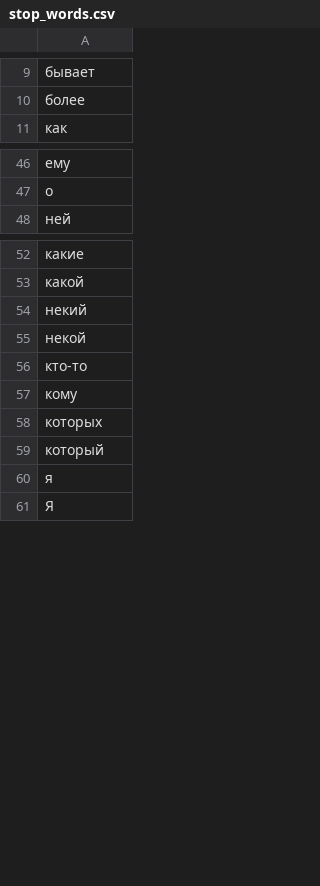
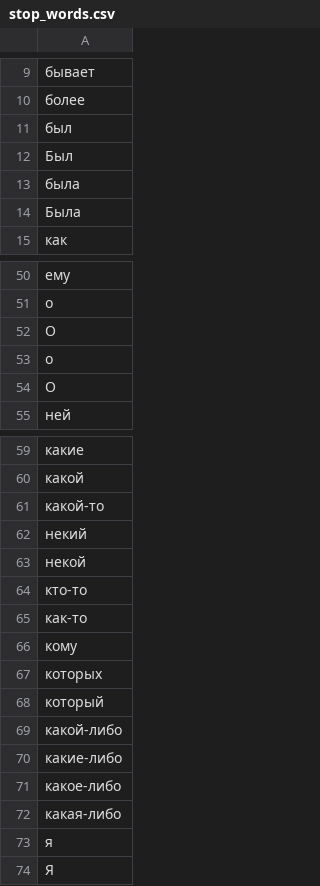
Before and after one commit to LipinskiyL0/get_morph_analysis, a CSV file: stop_words.csv, drawn as a sheet; only a part is shown, gaps mark what is left out; the diff covers the shown part only; the diff names each change by its address in the sheet, - before the commit and + after, or states it on an @@ line.

```diff
--- a/stop_words.csv
+++ b/stop_words.csv
+row 11: был
+row 12: Был
+row 13: была
+row 14: Была
+row 52: О
+row 53: o
+row 54: O
+row 61: какой-то
+row 65: как-то
+row 69: какой-либо
+row 70: какие-либо
+row 71: какое-либо
+row 72: какая-либо
```
Also changed, not shown: 28 added rows elsewhere in this file, 1 other file.
